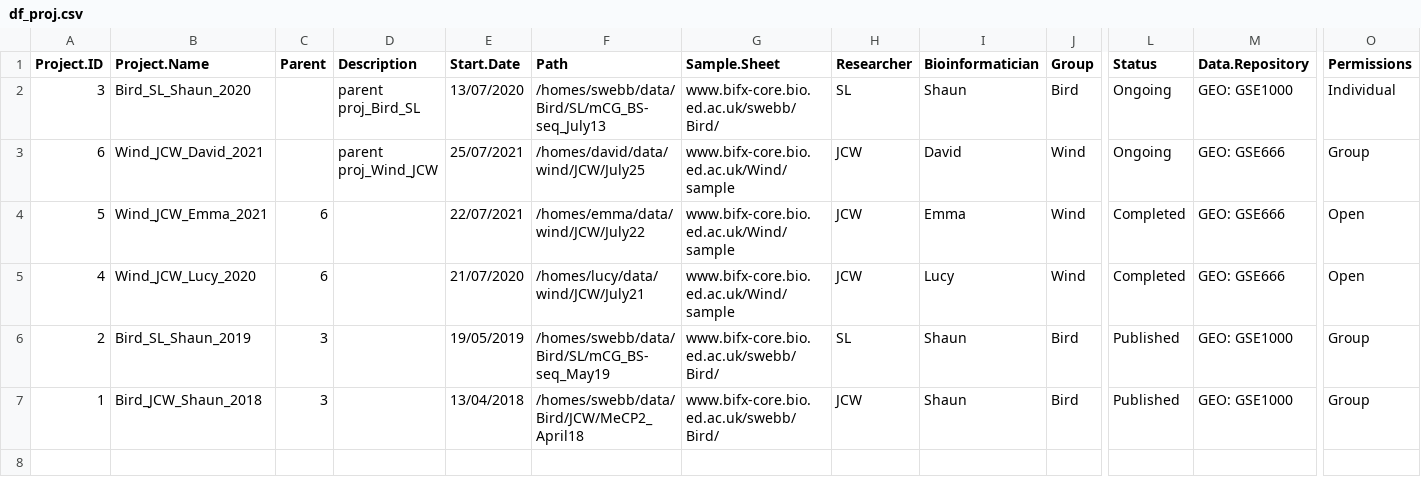
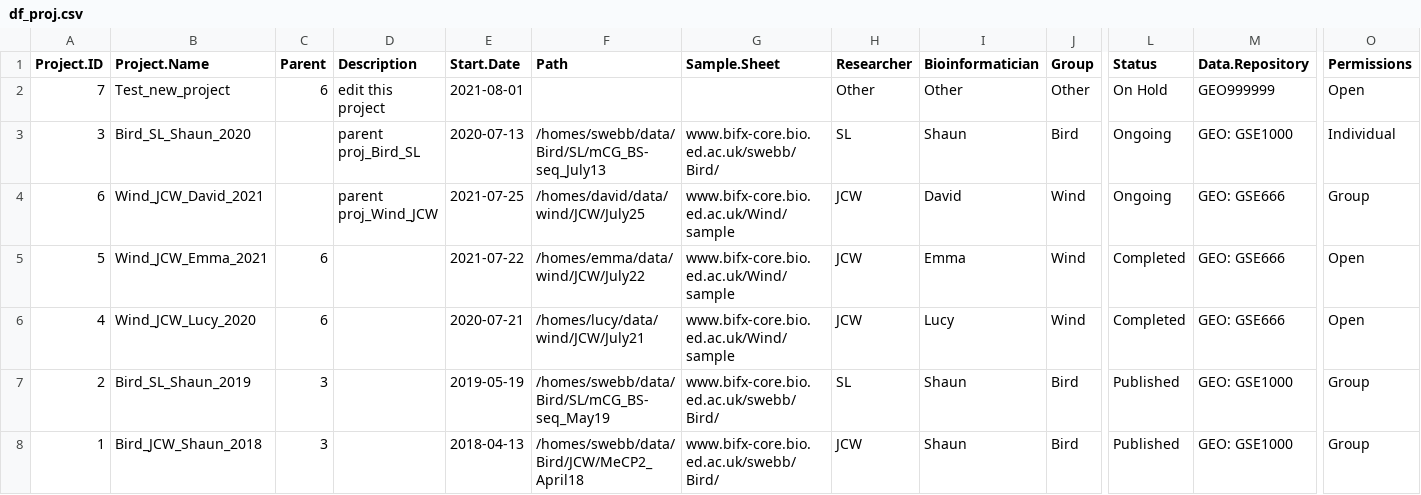
Before and after one commit to MINGYU-XU/LotusRoot, a CSV file: df_proj.csv, drawn as a sheet; only a part is shown, gaps mark what is left out; addresses are those after the commit; rows hold the shown columns only; the diff names each change by its address in the sheet, - before the commit and + after, or states it on an @@ line.

```diff
--- a/df_proj.csv
+++ b/df_proj.csv
+row 2: 7 | Test_new_project | 6 | edit this project | 2021-08-01 |  |  | Other | Other | Other | On Hold | GEO999999 | Open
-E3 (Start.Date): 13/07/2020
+E3 (Start.Date): 2020-07-13
-E4 (Start.Date): 25/07/2021
+E4 (Start.Date): 2021-07-25
-E5 (Start.Date): 22/07/2021
+E5 (Start.Date): 2021-07-22
-E6 (Start.Date): 21/07/2020
+E6 (Start.Date): 2020-07-21
-E7 (Start.Date): 19/05/2019
+E7 (Start.Date): 2019-05-19
-E8 (Start.Date): 13/04/2018
+E8 (Start.Date): 2018-04-13
```
Also changed, not shown: df_data.csv, 2 other files.
